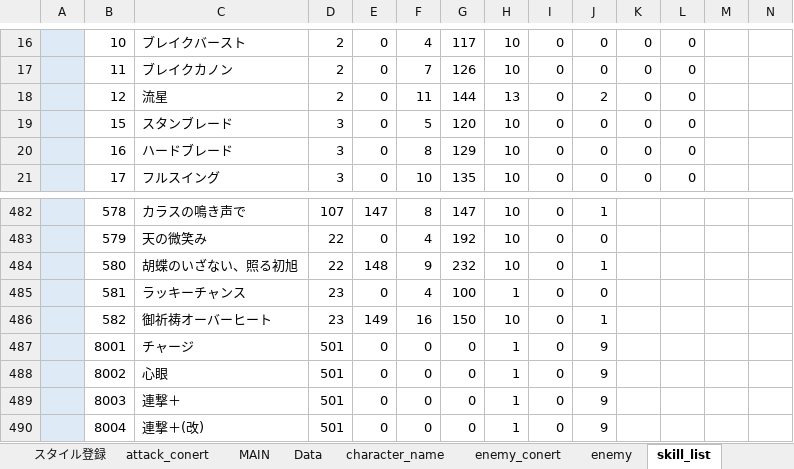
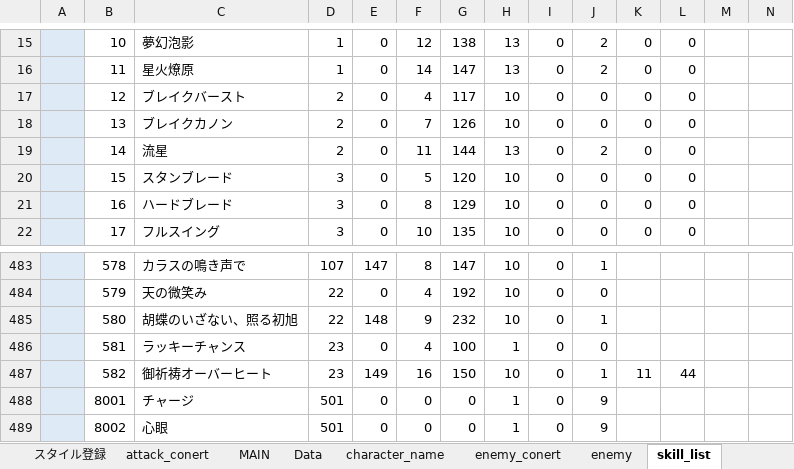
Before and after one commit to reliruleru00/hevburn, an Excel workbook: postgres.xlsm, sheet skill_list, drawn as a sheet; only a part is shown, gaps mark what is left out; the shorter side is filled out with more unchanged rows; values as stored, in another font and other column widths than the file's, no borders; charts and pictures not drawn; addresses are those after the commit; rows hold the shown columns only; the diff covers the shown part only; the diff names each change by its address in the sheet, - before the commit and + after, or states it on an @@ line.

```diff
--- a/postgres.xlsm (sheet skill_list)
+++ b/postgres.xlsm (sheet skill_list)
-C15: ブレイクバースト
+C15: 夢幻泡影
-D15:D16: 2
+D15:D16: 1
-F15: 4
+F15: 12
-G15: 117
+G15: 138
-H15:H16: 10
+H15:H16: 13
-J15:J16: 0
+J15:J16: 2
-C16: ブレイクカノン
+C16: 星火燎原
-F16: 7
+F16: 14
-G16: 126
+G16: 147
-C17: 流星
+C17: ブレイクバースト
-F17: 11
+F17: 4
-G17: 144
+G17: 117
-H17: 13
+H17: 10
-J17: 2
+J17: 0
+row 18:  | 13 | ブレイクカノン | 2 | 0 | 7 | 126 | 10 | 0 | 0 | 0 | 0
+row 19:  | 14 | 流星 | 2 | 0 | 11 | 144 | 13 | 0 | 2 | 0 | 0
-K487: (empty)
+K487: 11
-L487: (empty)
+L487: 44
```
Also changed, not shown: 1 added row, 2 removed rows and 35 edited cells elsewhere in this sheet, sheet Data, 3 other files.
